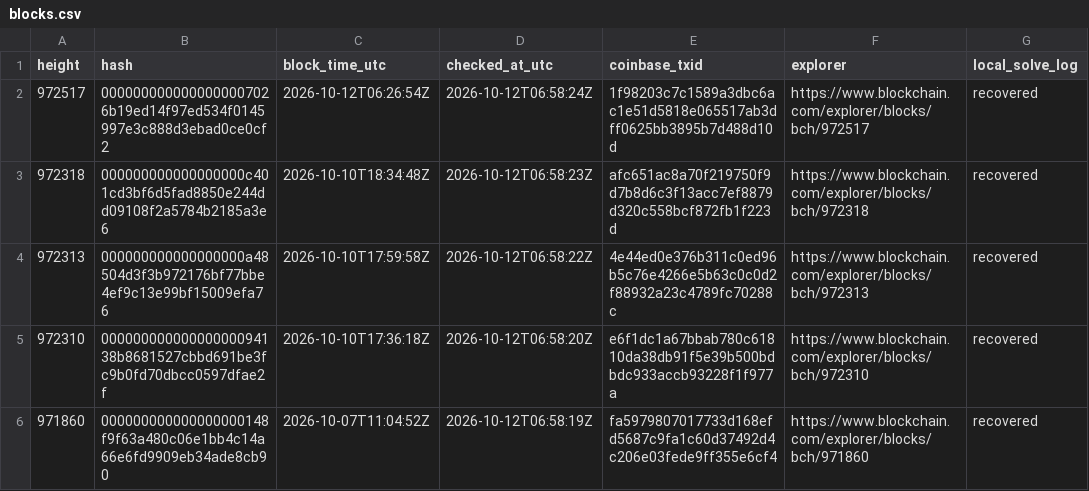
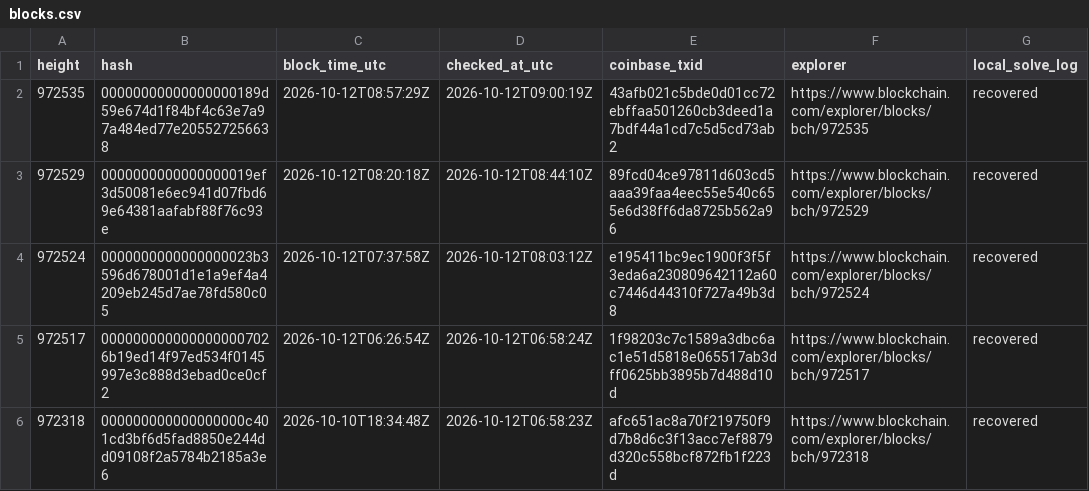
Before and after one commit to cashstratum/cashstratum, a CSV file: docs/proofs/blocks.csv, drawn as a sheet; only a part is shown; the shorter side is filled out with more unchanged rows; the diff names each change by its address in the sheet, - before the commit and + after, or states it on an @@ line.

```diff
--- a/docs/proofs/blocks.csv
+++ b/docs/proofs/blocks.csv
+row 2: 972535 | 00000000000000000189d59e674d1f84bf4c63e7a97a484ed77e205527256638 | 2026-10-12T08:57:29Z | 2026-10-12T09:00:19Z | 43afb021c5bde0d01cc72ebffaa501260cb3deed1a7bdf44a1cd7c5d5cd73ab2 | https://www.blockchain.com/explorer/blocks/bch/972535 | recovered
+row 3: 972529 | 0000000000000000019ef3d50081e6ec941d07fbd69e64381aafabf88f76c93e | 2026-10-12T08:20:18Z | 2026-10-12T08:44:10Z | 89fcd04ce97811d603cd5aaa39faa4eec55e540c655e6d38ff6da8725b562a96 | https://www.blockchain.com/explorer/blocks/bch/972529 | recovered
+row 4: 972524 | 0000000000000000023b3596d678001d1e1a9ef4a4209eb245d7ae78fd580c05 | 2026-10-12T07:37:58Z | 2026-10-12T08:03:12Z | e195411bc9ec1900f3f5f3eda6a230809642112a60c7446d44310f727a49b3d8 | https://www.blockchain.com/explorer/blocks/bch/972524 | recovered
```
Also changed, not shown: docs/proofs/valuations.csv, 41 other files.
